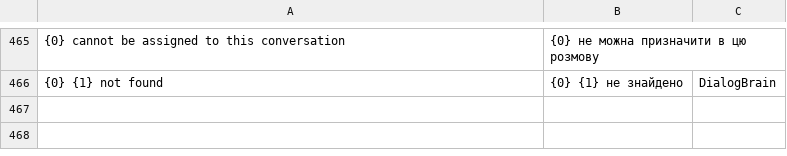
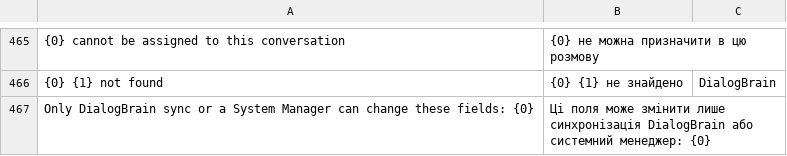
Before and after one commit to saloprj/dialogbrain-erpnext, a CSV file: dialogbrain/translations/uk.csv, drawn as a sheet; only a part is shown, gaps mark what is left out; the diff names each change by its address in the sheet, - before the commit and + after, or states it on an @@ line.

```diff
--- a/dialogbrain/translations/uk.csv
+++ b/dialogbrain/translations/uk.csv
+row 467: Only DialogBrain sync or a System Manager can change these fields: {0} | Ці поля може змінити лише синхронізація DialogBrain або системний менеджер: {0}
```
Also changed, not shown: dialogbrain/translations/ru.csv, 3 other files.
